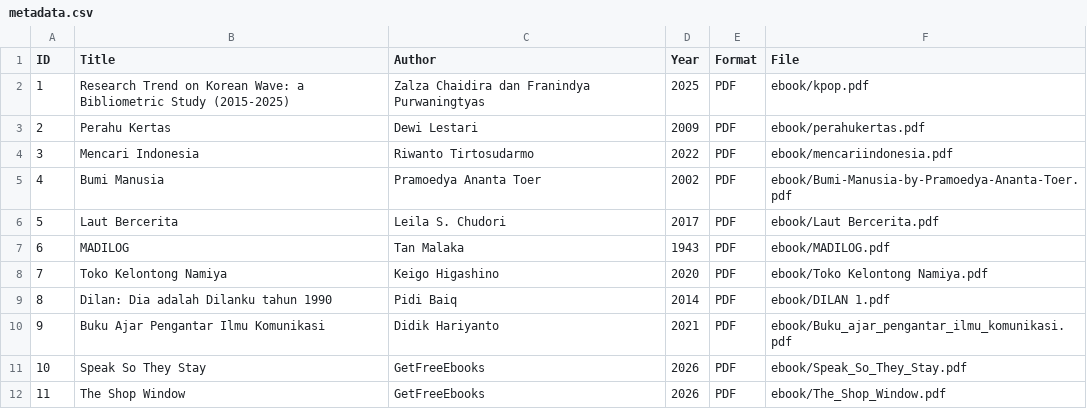
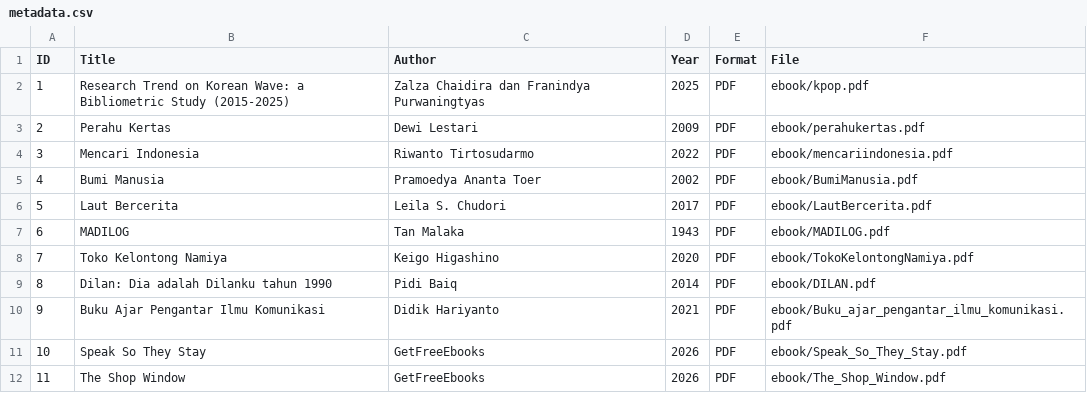
Before and after one commit to nauradafahannie/perpustakaandigital, a CSV file: metadata/metadata.csv, drawn as a sheet.

Commit message:
Update metadata.csv

```diff
--- a/metadata/metadata.csv
+++ b/metadata/metadata.csv
@@ -4,7 +4,7 @@ ID,Title,Author,Year,Format,File
 3,Mencari Indonesia,Riwanto Tirtosudarmo,2022,PDF,ebook/mencariindonesia.pdf
-4,Bumi Manusia,Pramoedya Ananta Toer,2002,PDF,ebook/Bumi-Manusia-by-Pramoedya-Ananta-Toer.pdf
-5,Laut Bercerita,Leila S. Chudori,2017,PDF,ebook/Laut Bercerita.pdf
+4,Bumi Manusia,Pramoedya Ananta Toer,2002,PDF,ebook/BumiManusia.pdf
+5,Laut Bercerita,Leila S. Chudori,2017,PDF,ebook/LautBercerita.pdf
 6,MADILOG,Tan Malaka,1943,PDF,ebook/MADILOG.pdf
-7,Toko Kelontong Namiya,Keigo Higashino,2020,PDF,ebook/Toko Kelontong Namiya.pdf
-8,Dilan: Dia adalah Dilanku tahun 1990,Pidi Baiq,2014,PDF,ebook/DILAN 1.pdf
+7,Toko Kelontong Namiya,Keigo Higashino,2020,PDF,ebook/TokoKelontongNamiya.pdf
+8,Dilan: Dia adalah Dilanku tahun 1990,Pidi Baiq,2014,PDF,ebook/DILAN.pdf
 9,Buku Ajar Pengantar Ilmu Komunikasi,Didik Hariyanto,2021,PDF,ebook/Buku_ajar_pengantar_ilmu_komunikasi.pdf
```
